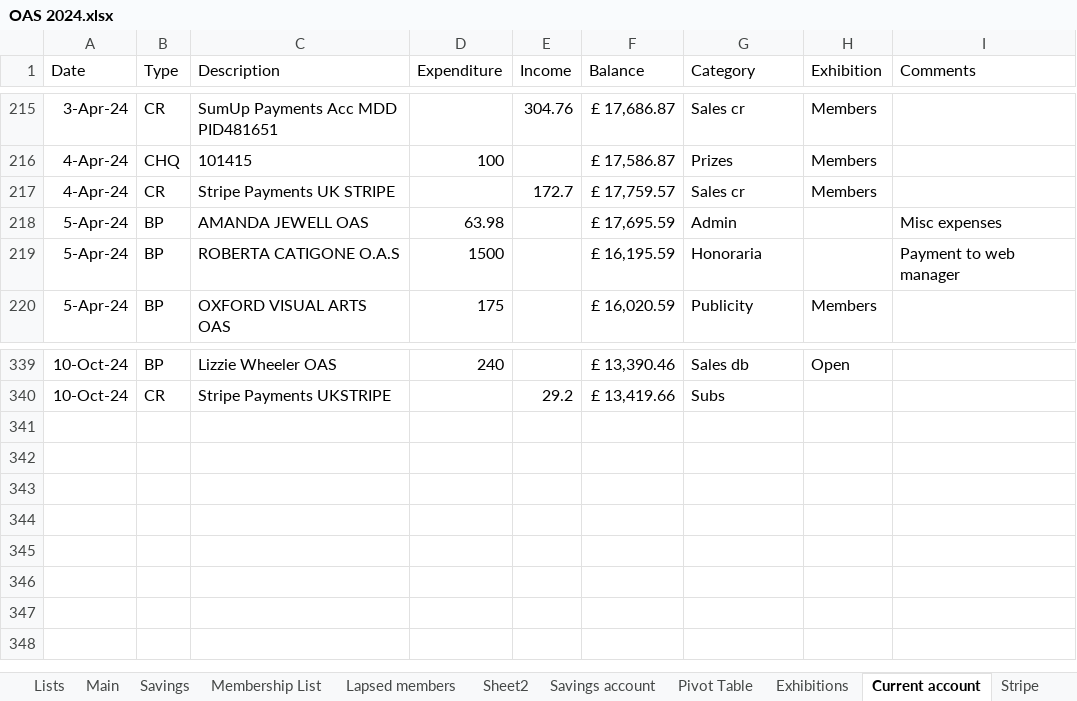
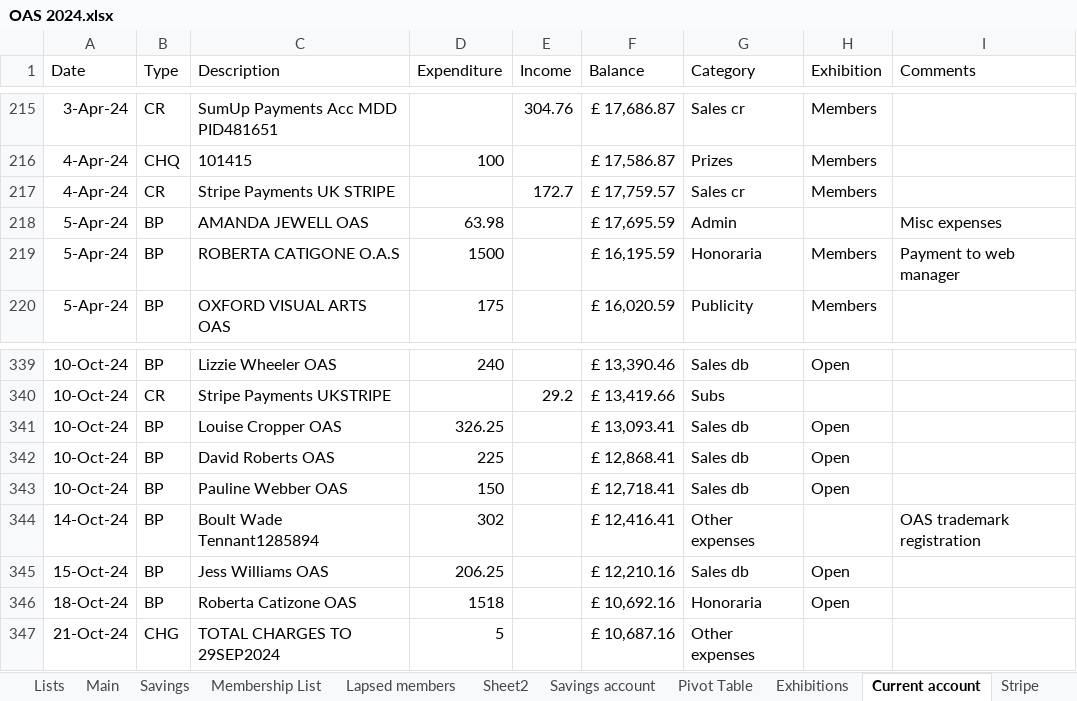
Before and after one commit to dnbarron/OAS, an Excel workbook: 2024/OAS 2024.xlsx, sheet Current account, drawn as a sheet; only a part is shown, gaps mark what is left out; values as stored, in another font and other column widths than the file's, no borders; the diff names each change by its address in the sheet, - before the commit and + after, or states it on an @@ line.

Commit message:
Add exhibition summaries

```diff
--- a/2024/OAS 2024.xlsx (sheet Current account)
+++ b/2024/OAS 2024.xlsx (sheet Current account)
-H219 (Exhibition): (empty)
+H219 (Exhibition): Members
+row 341: 10-Oct-24 | BP | Louise Cropper OAS | 326.25 |  | £ 13,093.41 | Sales db | Open
+row 342: 10-Oct-24 | BP | David Roberts OAS | 225 |  | £ 12,868.41 | Sales db | Open
+row 343: 10-Oct-24 | BP | Pauline Webber OAS | 150 |  | £ 12,718.41 | Sales db | Open
+row 344: 14-Oct-24 | BP | Boult Wade Tennant1285894 | 302 |  | £ 12,416.41 | Other expenses |  | OAS trademark registration
+row 345: 15-Oct-24 | BP | Jess Williams OAS | 206.25 |  | £ 12,210.16 | Sales db | Open
+row 346: 18-Oct-24 | BP | Roberta Catizone OAS | 1518 |  | £ 10,692.16 | Honoraria | Open
+row 347: 21-Oct-24 | CHG | TOTAL CHARGES TO 29SEP2024 | 5 |  | £ 10,687.16 | Other expenses
```
Also changed, not shown: sheet Pivot Table, sheet Exhibitions, sheet Savings account, Sales.xlsx, 1 other file.
